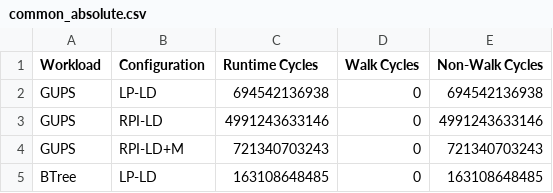
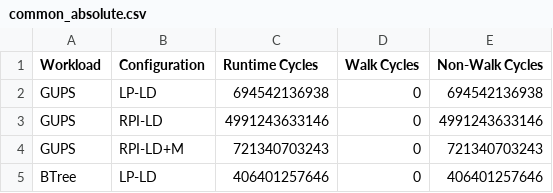
Before and after one commit to demotools/result, a CSV file: evaluation/measured/common_absolute.csv, drawn as a sheet.

```diff
--- a/evaluation/measured/common_absolute.csv
+++ b/evaluation/measured/common_absolute.csv
@@ -4,2 +4,2 @@ GUPS	RPI-LD	4991243633146	0	4991243633146
 GUPS	RPI-LD+M	721340703243	0	721340703243
-BTree	LP-LD	163108648485	0	163108648485
+BTree	LP-LD	406401257646	0	406401257646
```
Also changed, not shown: evaluation/measured/figure10/figure10a_absolute.csv, 6 other files.
